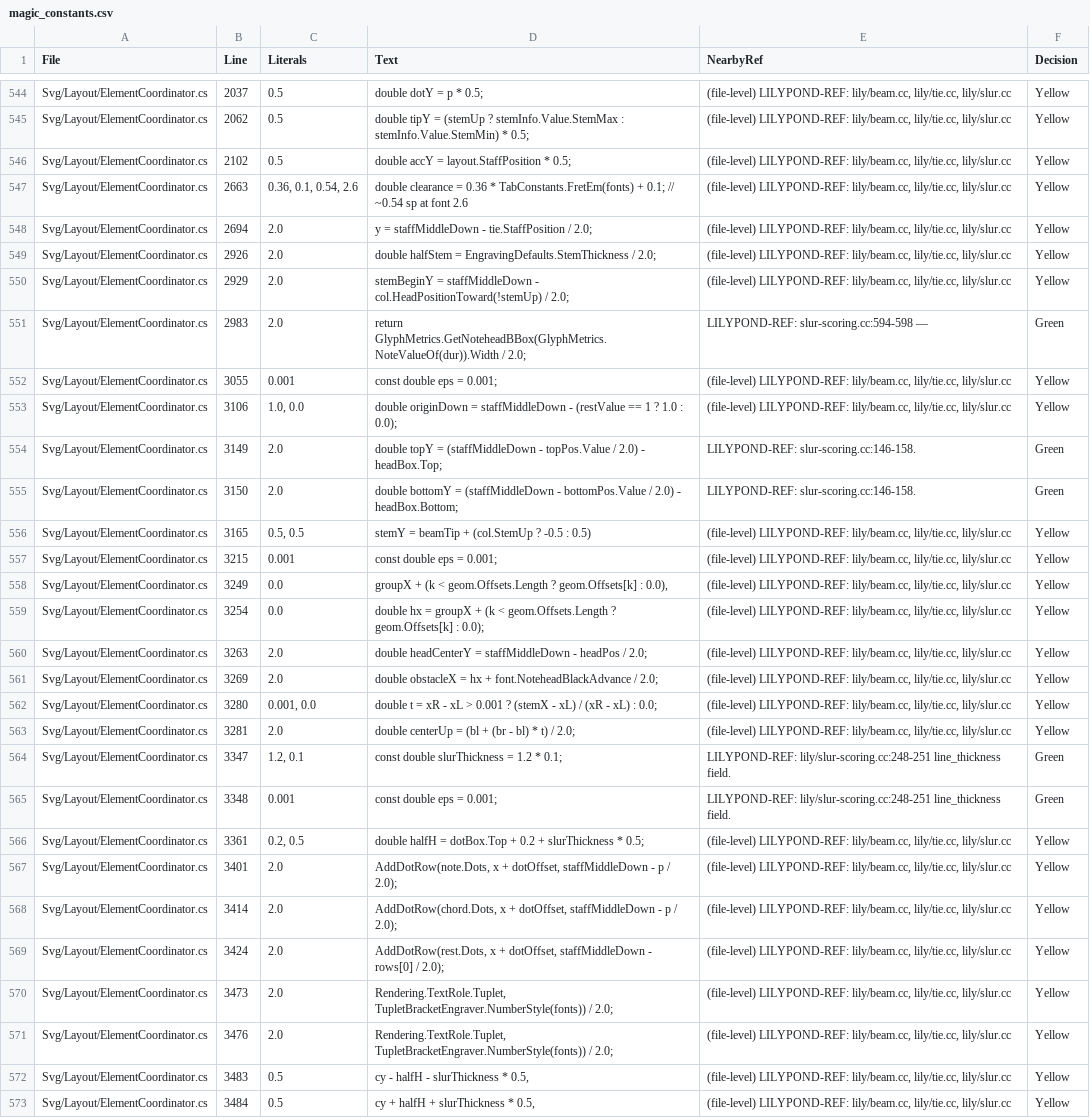
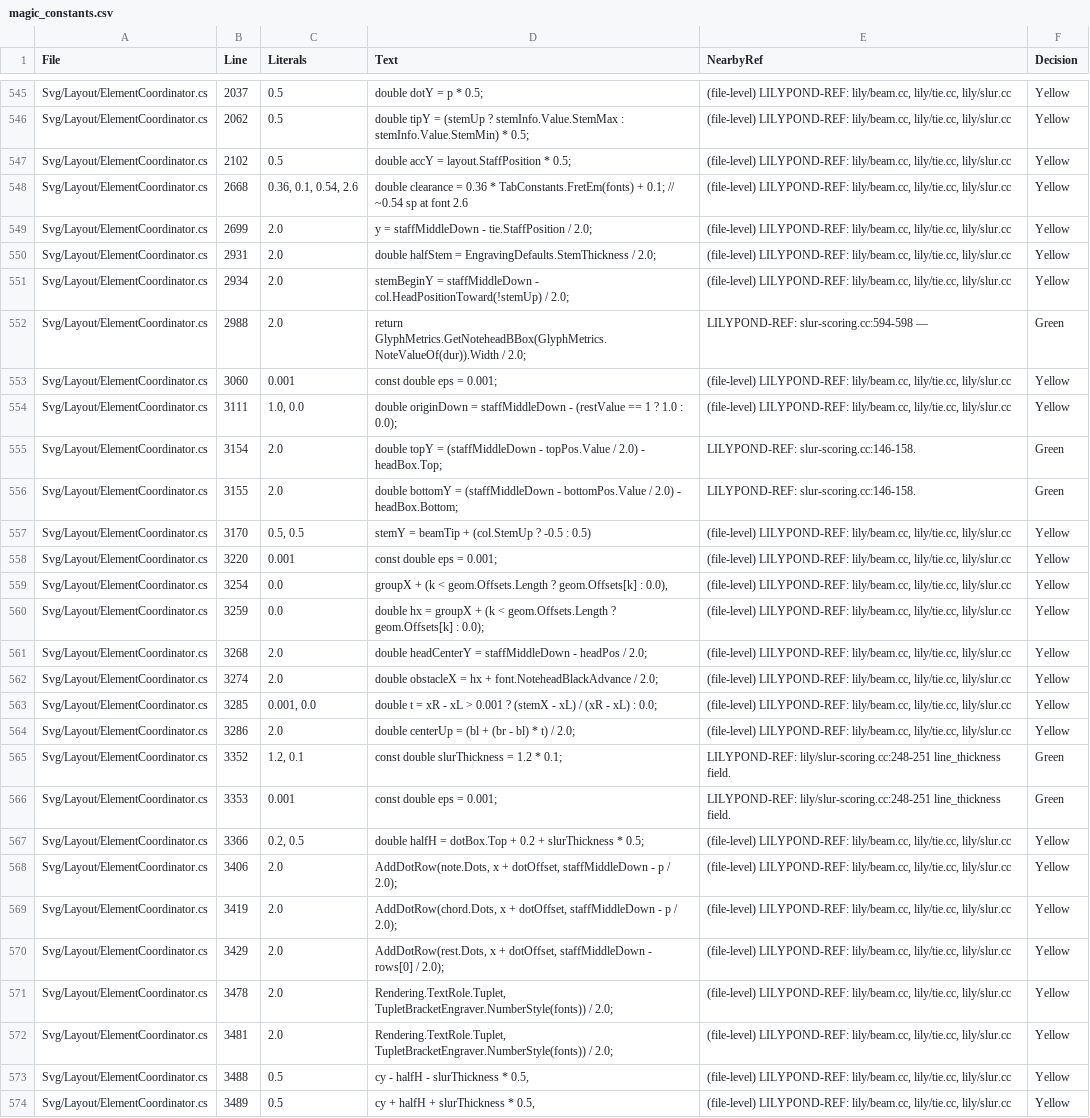
Before and after one commit to yotsuda/LilySharp, a CSV file: audit/magic_constants.csv, drawn as a sheet; only a part is shown, gaps mark what is left out; removed rows and columns are numbered as before the commit, all else as after; the diff covers the shown part only; the diff names each change by its address in the sheet, - before the commit and + after, or states it on an @@ line.

Commit message:
layout: a tie broken at a line start begins past the bar line the system opens with
LilyPond bounds the piece by the line-start column's staff extent
(tie-formatting-problem.cc:262-270 set_minimum_height), which ends at an
opening `.|:`; Lily# began it at the first measure's X, under the bar
(ABC.lys section B3: 2.94 left of LP). SystemLayout.LineStartBarRight
carries the bar's gap + drawn width from the same break-align table the
renderer draws it by (MultiStaffLayouter.LineStartBarRight).

Sweep: 4 / 963 pages move (ABC, Disco Inferno, Don't Stop Believin',
Reelin' In the Years); bow sweep 2,652 -> 2,648, ABC and Disco Inferno 0
differing pairs. BrokenTieLineStartTests holds LP's 2.94 (poison red).

```diff
--- a/audit/magic_constants.csv
+++ b/audit/magic_constants.csv
-B548 (Line): 2663
+B548 (Line): 2668
-B549 (Line): 2694
+B549 (Line): 2699
-B550 (Line): 2926
+B550 (Line): 2931
-B551 (Line): 2929
+B551 (Line): 2934
-B552 (Line): 2983
+B552 (Line): 2988
-B553 (Line): 3055
+B553 (Line): 3060
-B554 (Line): 3106
+B554 (Line): 3111
-B555 (Line): 3149
+B555 (Line): 3154
-B556 (Line): 3150
+B556 (Line): 3155
-B557 (Line): 3165
+B557 (Line): 3170
-B558 (Line): 3215
+B558 (Line): 3220
-row 558: Svg/Layout/ElementCoordinator.cs | 3249 | 0.0 | groupX + (k < geom.Offsets.Length ? geom.Offsets[k] : 0.0), | (file-level) LILYPOND-REF: lily/beam.cc, lily/tie.cc, lily/slur.cc | Yellow
-D559 (Text): double hx = groupX + (k < geom.Offsets.Length ? geom.Offsets[k] : 0.0);
+D559 (Text): groupX + (k < geom.Offsets.Length ? geom.Offsets[k] : 0.0),
+row 560: Svg/Layout/ElementCoordinator.cs | 3259 | 0.0 | double hx = groupX + (k < geom.Offsets.Length ? geom.Offsets[k] : 0.0); | (file-level) LILYPOND-REF: lily/beam.cc, lily/tie.cc, lily/slur.cc | Yellow
-B561 (Line): 3263
+B561 (Line): 3268
-B562 (Line): 3269
+B562 (Line): 3274
-B563 (Line): 3280
+B563 (Line): 3285
-B564 (Line): 3281
+B564 (Line): 3286
-B565 (Line): 3347
+B565 (Line): 3352
-B566 (Line): 3348
+B566 (Line): 3353
-B567 (Line): 3361
+B567 (Line): 3366
-B568 (Line): 3401
+B568 (Line): 3406
-B569 (Line): 3414
+B569 (Line): 3419
-B570 (Line): 3424
+B570 (Line): 3429
-B571 (Line): 3473
+B571 (Line): 3478
-B572 (Line): 3476
+B572 (Line): 3481
-B573 (Line): 3483
+B573 (Line): 3488
-B574 (Line): 3484
+B574 (Line): 3489
```
Also changed, not shown: 1 added row and 47 edited cells elsewhere in this file, 6 other files.
